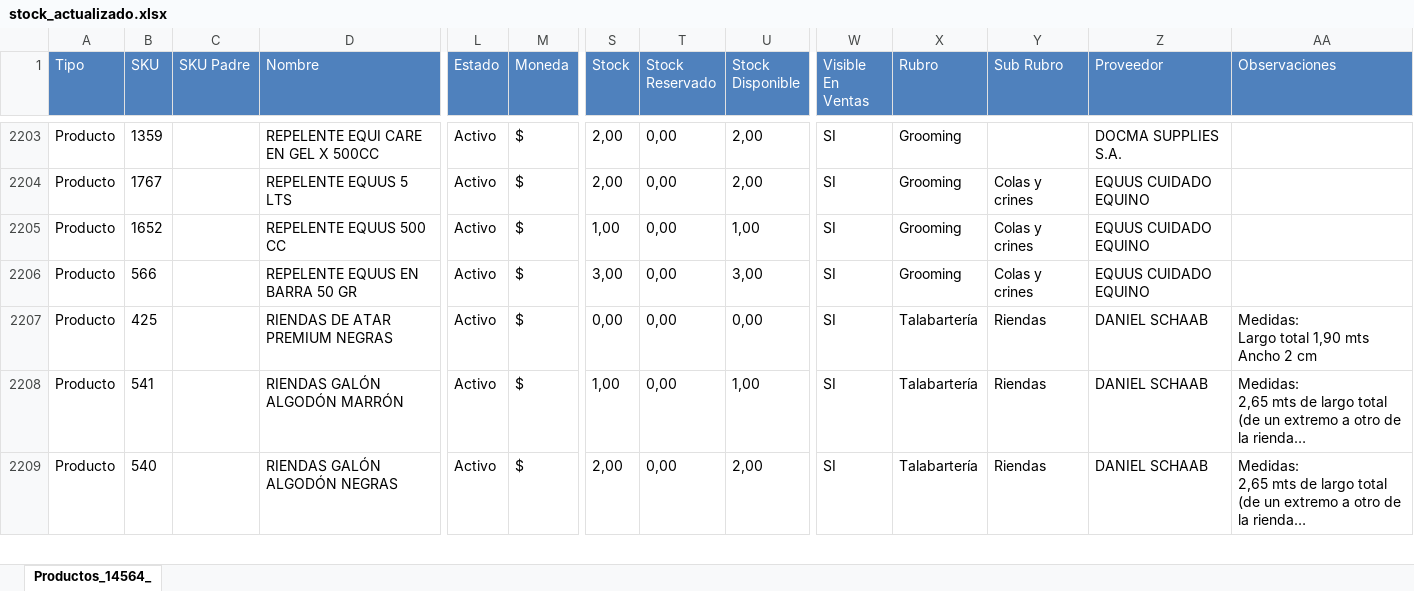
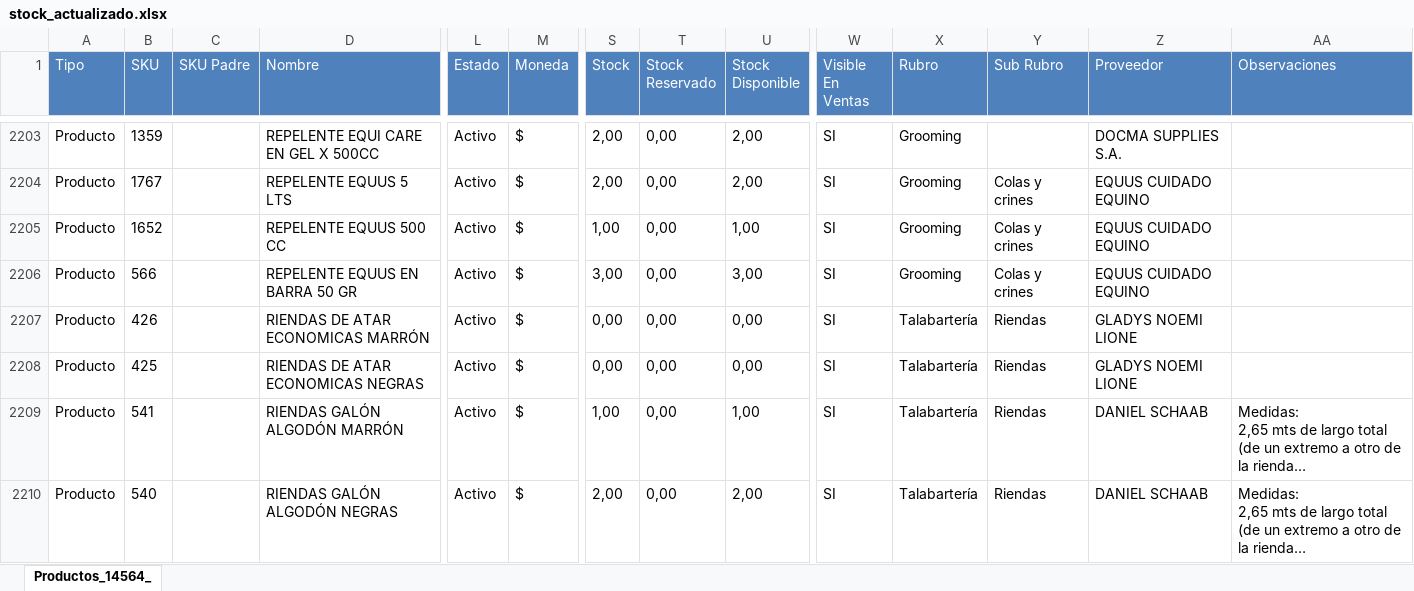
Before and after one commit to francoepiorelle-ship-it/tamarabecuestrestock, an Excel workbook: stock_actualizado.xlsx, sheet Productos_14564_, drawn as a sheet; only a part is shown, gaps mark what is left out; long unchanged cells end in …; values as stored, in another font and other column widths than the file's, no borders; addresses are those after the commit; rows hold the shown columns only; ↵ is a line break in a cell; the diff covers the shown part only; the diff names each change by its address in the sheet, - before the commit and + after, or states it on an @@ line.

Commit message:
Actualización automática de stock: 2026-08-05 11:54:44

```diff
--- a/stock_actualizado.xlsx (sheet Productos_14564_)
+++ b/stock_actualizado.xlsx (sheet Productos_14564_)
+row 2207: Producto | 426 |  | RIENDAS DE ATAR ECONOMICAS MARRÓN | Activo | $ | 0,00 | 0,00 | 0,00 | SI | Talabartería | Riendas | GLADYS NOEMI LIONE
-D2208 (Nombre): RIENDAS DE ATAR PREMIUM NEGRAS
+D2208 (Nombre): RIENDAS DE ATAR ECONOMICAS NEGRAS
-Z2208 (Proveedor): DANIEL SCHAAB
+Z2208 (Proveedor): GLADYS NOEMI LIONE
-AA2208 (Observaciones): Medidas: ↵ Largo total 1,90 mts ↵ Ancho 2 cm
+AA2208 (Observaciones): (empty)
```
Also changed, not shown: 2 removed rows and 4 edited cells elsewhere in this sheet, 1 other file.
